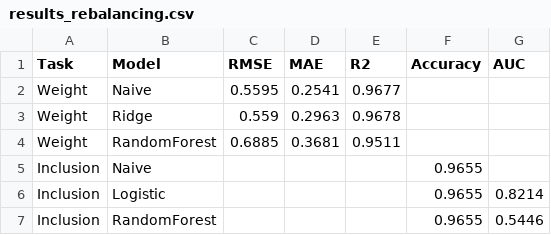
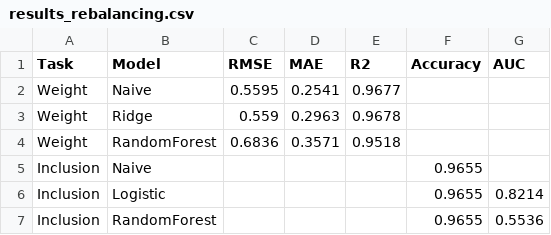
Before and after one commit to roohankhan8/indexfund, a CSV file: 6_cursor_model/results_rebalancing.csv, drawn as a sheet.

```diff
--- a/6_cursor_model/results_rebalancing.csv
+++ b/6_cursor_model/results_rebalancing.csv
@@ -3,5 +3,5 @@ Weight,Naive,0.5595,0.2541,0.9677,,
 Weight,Ridge,0.559,0.2963,0.9678,,
-Weight,RandomForest,0.6885,0.3681,0.9511,,
+Weight,RandomForest,0.6836,0.3571,0.9518,,
 Inclusion,Naive,,,,0.9655,
 Inclusion,Logistic,,,,0.9655,0.8214
-Inclusion,RandomForest,,,,0.9655,0.5446
+Inclusion,RandomForest,,,,0.9655,0.5536
```
Also changed, not shown: 6_cursor_model/results_rebalancing_forecast.csv, 23 other files.
